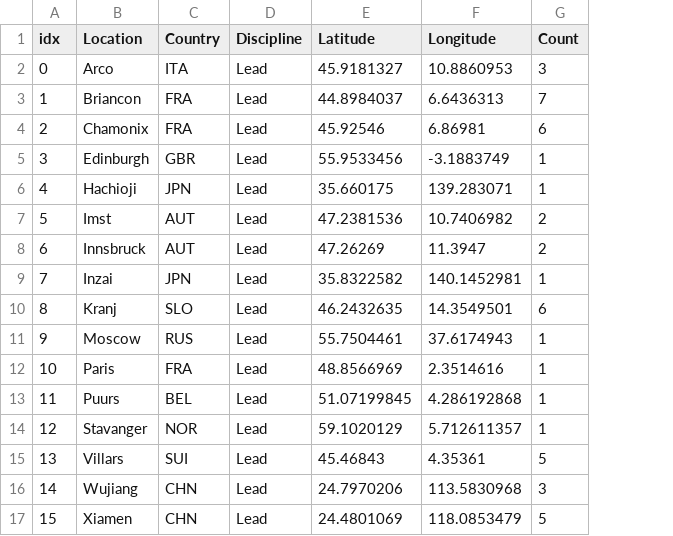
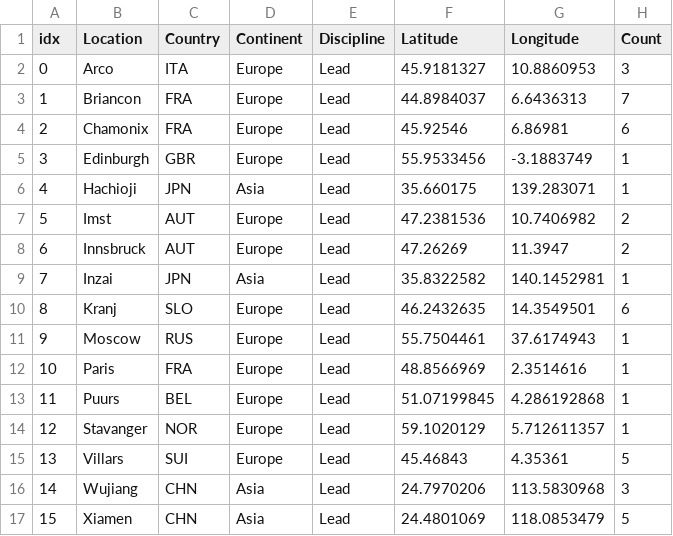
Before and after one commit to LizChai/FIT3179_HW, a CSV file: Homework Week 9 - VegaLite/symbol_map/data/host_country_lead.csv, drawn as a sheet; the diff names each change by its address in the sheet, - before the commit and + after, or states it on an @@ line.

Commit message:
Fixing data files

```diff
--- a/Homework Week 9 - VegaLite/symbol_map/data/host_country_lead.csv
+++ b/Homework Week 9 - VegaLite/symbol_map/data/host_country_lead.csv
+column D (Continent), rows 2-17: Europe | Europe | Europe | Europe | Asia | Europe | Europe | Asia | Europe | Europe | Europe | Europe | Europe | Europe | Asia | Asia
```
Also changed, not shown: 2 other files.
